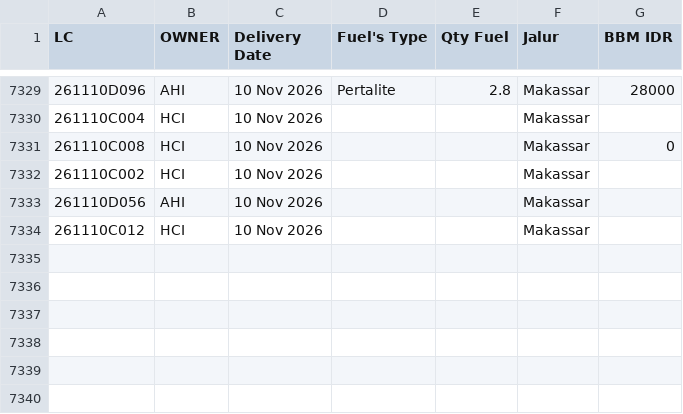
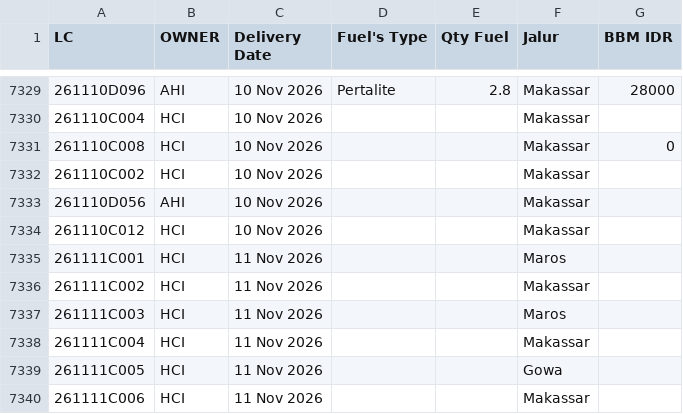
Before and after one commit to heylilyloops/Dashboard-Fuel-Usage-, a CSV file: data/TALLO.csv, drawn as a sheet; only a part is shown, gaps mark what is left out.

```diff
--- a/data/TALLO.csv
+++ b/data/TALLO.csv
@@ -7334 +7334,7 @@ LC,OWNER,Delivery Date,Fuel's Type,Qty Fuel,Jalur,BBM IDR
 261110C012,HCI,10 Nov 2026,,,Makassar,
+261111C001,HCI,11 Nov 2026,,,Maros,
+261111C002,HCI,11 Nov 2026,,,Makassar,
+261111C003,HCI,11 Nov 2026,,,Maros,
+261111C004,HCI,11 Nov 2026,,,Makassar,
+261111C005,HCI,11 Nov 2026,,,Gowa,
+261111C006,HCI,11 Nov 2026,,,Makassar,
```
Also changed, not shown: data/BKS_HCI_BALIKPAPAN.csv, data/BKS_HCI_JAMBI.csv, 10 other files.
